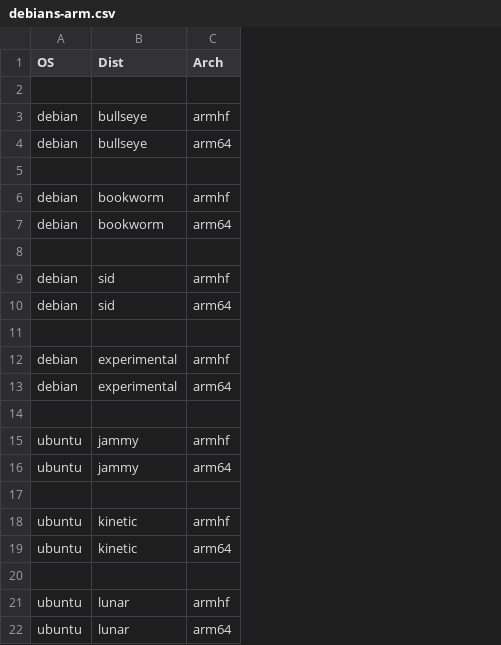
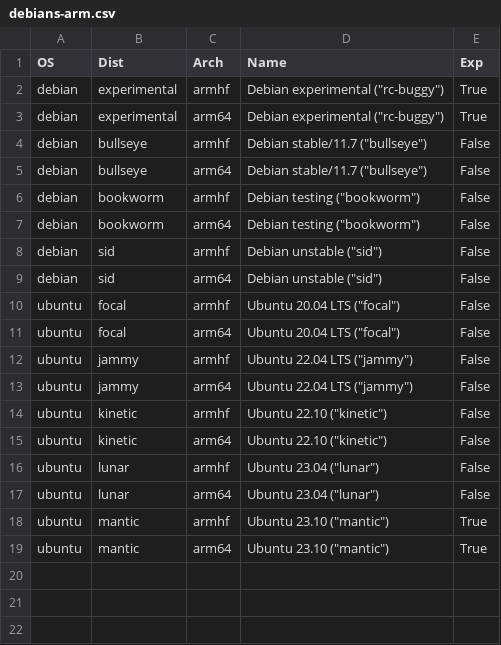
Before and after one commit to johang/sd-card-images, a CSV file: debians-arm.csv, drawn as a sheet; removed rows and columns are numbered as before the commit, all else as after; the diff names each change by its address in the sheet, - before the commit and + after, or states it on an @@ line.

Commit message:
debians-arm: Regenerate debians

```diff
--- a/debians-arm.csv
+++ b/debians-arm.csv
+column D (Name), row 2: Debian experimental ("rc-buggy"); rows 4-17: Debian stable/11.7 ("bullseye") | Debian stable/11.7 ("bullseye") | Debian testing ("bookworm") | Debian testing ("bookworm") | Debian unstable ("sid") | Debian unstable ("sid") | Ubuntu 20.04 LTS ("focal") | Ubuntu 20.04 LTS ("focal") | Ubuntu 22.04 LTS ("jammy") | Ubuntu 22.04 LTS ("jammy") | Ubuntu 22.10 ("kinetic") | Ubuntu 22.10 ("kinetic") | Ubuntu 23.04 ("lunar") | Ubuntu 23.04 ("lunar")
+column E (Exp), row 2: True; rows 4-17: all False
-row 2: (empty)
+row 2: debian | experimental | armhf | Debian experimental ("rc-buggy") | True
@@ row 13 moved to row 3: debian @@
-row 5: (empty)
-row 8: (empty)
-row 10: (empty)
+row 10: ubuntu | focal | armhf | Ubuntu 20.04 LTS ("focal") | False
-row 12: debian | experimental | armhf
-row 11: (empty)
+row 11: ubuntu | focal | arm64 | Ubuntu 20.04 LTS ("focal") | False
-row 17: (empty)
-row 20: (empty)
+row 18: ubuntu | mantic | armhf | Ubuntu 23.10 ("mantic") | True
+row 19: ubuntu | mantic | arm64 | Ubuntu 23.10 ("mantic") | True
```
